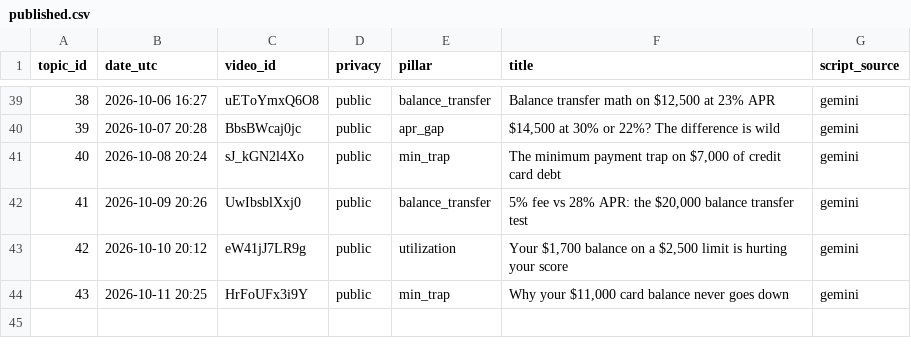
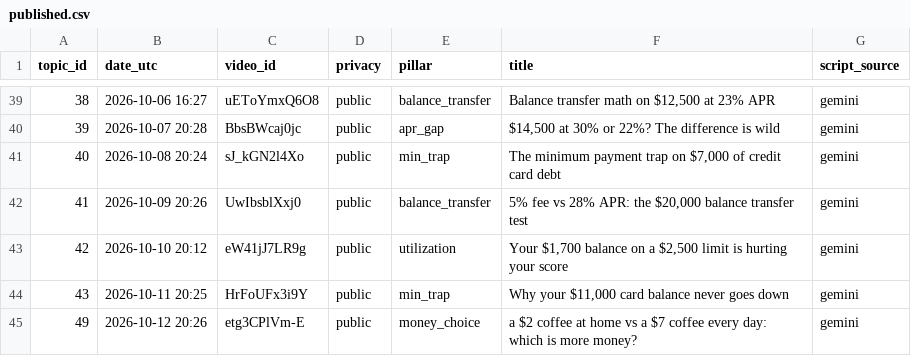
Before and after one commit to olgunkadirgulhan/debtlab-ai, a CSV file: youtube/published.csv, drawn as a sheet; only a part is shown, gaps mark what is left out; the diff names each change by its address in the sheet, - before the commit and + after, or states it on an @@ line.

Commit message:
short: 2026-10-12-2026

```diff
--- a/youtube/published.csv
+++ b/youtube/published.csv
+row 45: 49 | 2026-10-12 20:26 | etg3CPlVm-E | public | money_choice | a $2 coffee at home vs a $7 coffee every day: which is more money? | gemini
```
